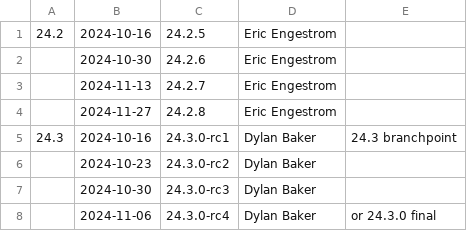
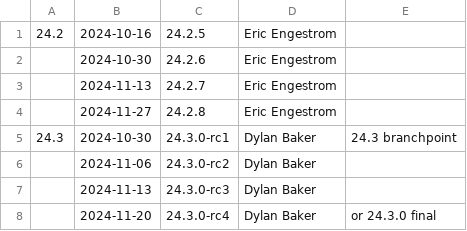
Before and after one commit to joshuaswarren/mesa-1, a CSV file: docs/release-calendar.csv, drawn as a sheet.

Commit message:
release: push 24.3 out two weeks
I've had a couple of requests to push the release out 1-2 weeks. There
have been various reasons for this, but the best one (IMHO) is that this
is the week directly after XDC, and many people will be jetlagged and/or
suffering from the post-XDC flu.

Part-of: <https://gitlab.freedesktop.org/mesa/mesa/-/merge_requests/31637>

```diff
--- a/docs/release-calendar.csv
+++ b/docs/release-calendar.csv
@@ -4,5 +4,5 @@
 ,2024-11-27,24.2.8,Eric Engestrom
-24.3,2024-10-16,24.3.0-rc1,Dylan Baker,24.3 branchpoint
-,2024-10-23,24.3.0-rc2,Dylan Baker
-,2024-10-30,24.3.0-rc3,Dylan Baker
-,2024-11-06,24.3.0-rc4,Dylan Baker,or 24.3.0 final
+24.3,2024-10-30,24.3.0-rc1,Dylan Baker,24.3 branchpoint
+,2024-11-06,24.3.0-rc2,Dylan Baker
+,2024-11-13,24.3.0-rc3,Dylan Baker
+,2024-11-20,24.3.0-rc4,Dylan Baker,or 24.3.0 final
```
